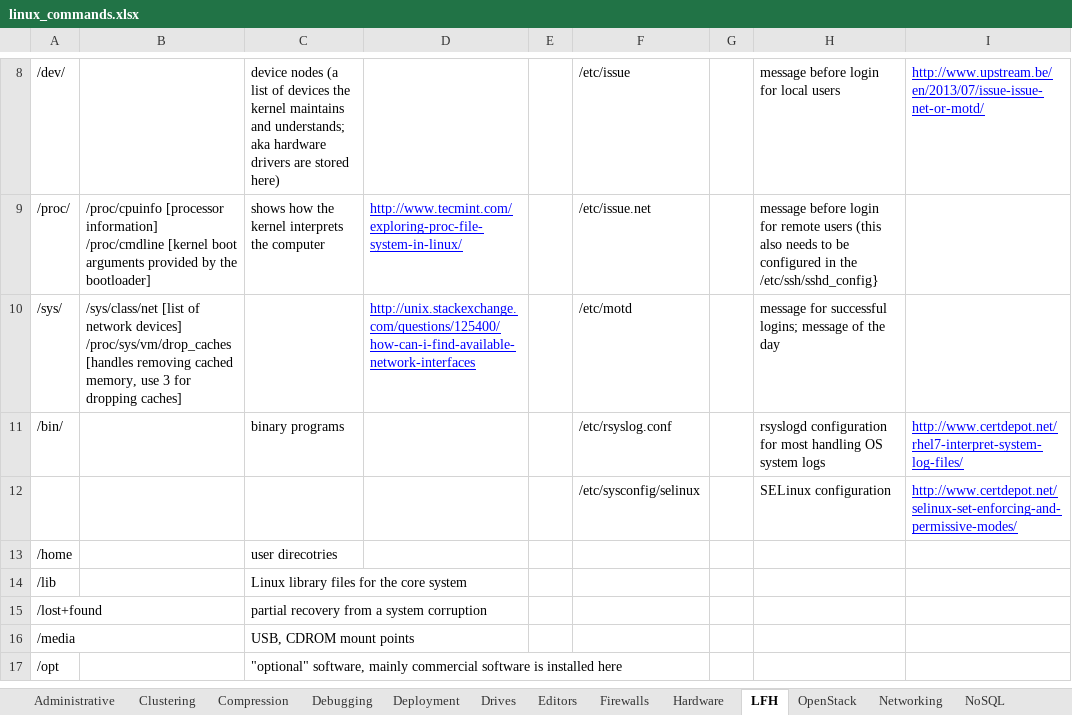
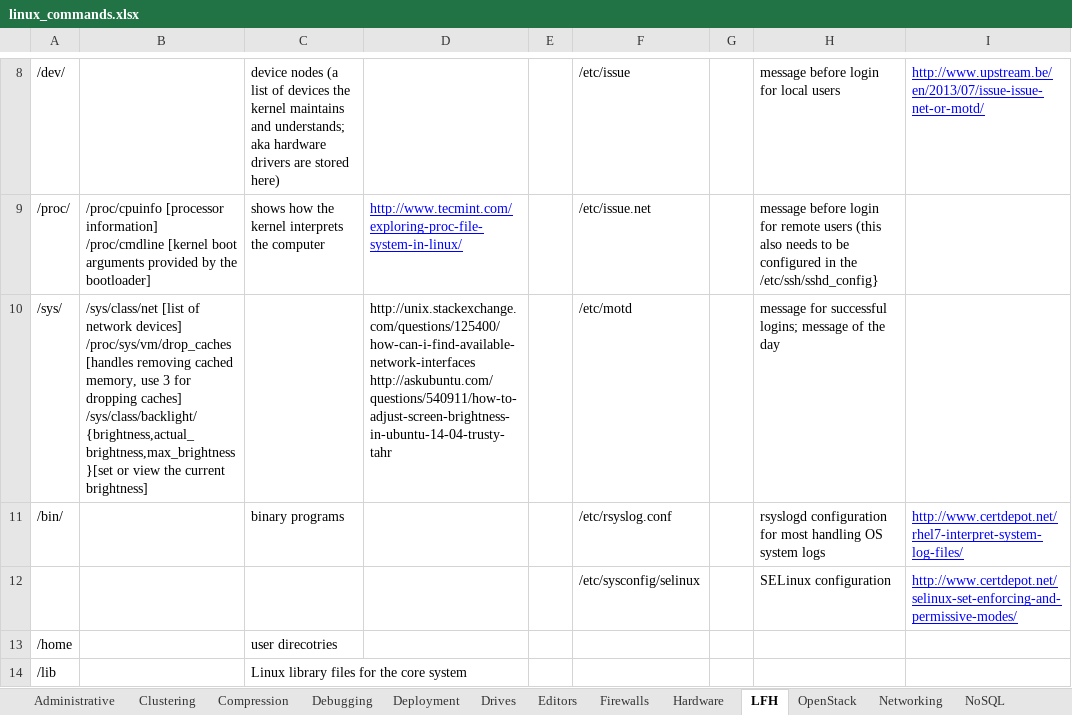
Before and after one commit to LukeShortCloud/rootpages, an Excel workbook: linux_commands.xlsx, sheet LFH, drawn as a sheet; only a part is shown, gaps mark what is left out; the shorter side is filled out with more unchanged rows; values as stored, in another font and other column widths than the file's, no borders; charts and pictures not drawn; ↵ is a line break in a cell; the diff names each change by its address in the sheet, - before the commit and + after, or states it on an @@ line.

```diff
--- a/linux_commands.xlsx (sheet LFH)
+++ b/linux_commands.xlsx (sheet LFH)
-B10: …dropping caches]
+B10: …dropping caches] ↵ /sys/class/backlight/{brightness,actual_brightness,max_brightness}[set or view the current brightness]
-D10: http://unix.stackexchange.com/questions/125400/how-can-i-find-available-network-interfaces
+D10: http://unix.stackexchange.com/questions/125400/how-can-i-find-available-network-interfaces ↵ http://askubuntu.com/questions/540911/how-to-adjust-screen-brightness-in-ubuntu-14-04-trusty-tahr
@@ D10 underline: on → off, text colour: #0000FF → black @@
```
Also changed, not shown: sheet Editors, sheet Package Managers, sheet Shell, sheet Virtualization, sheet SQL, sheet Networking, 4 more sheets, 12 other files.
